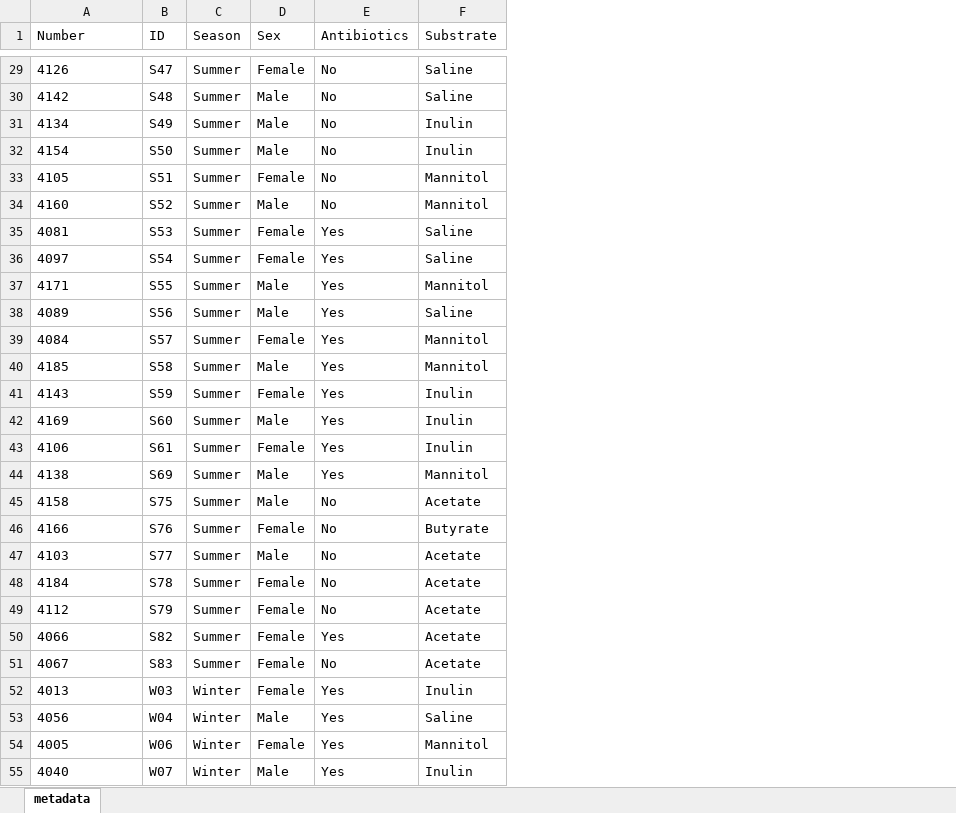
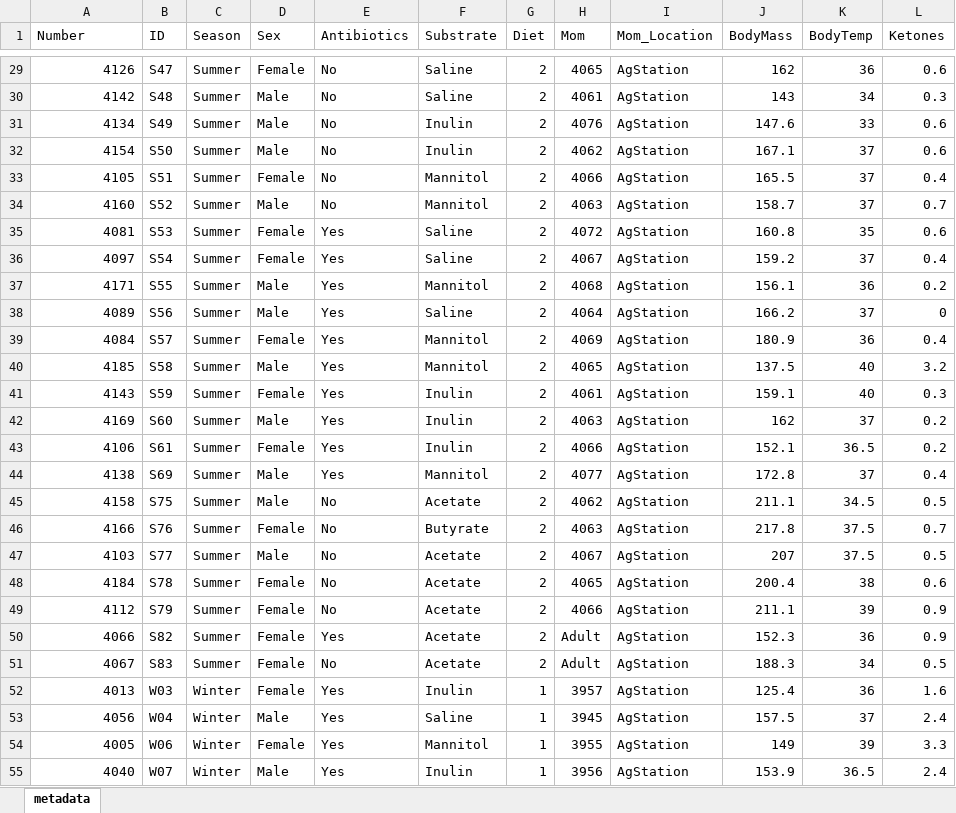
Before and after one commit to ednachiang/Inulin_CRDS, an Excel workbook: metadata.xlsx, sheet metadata, drawn as a sheet; only a part is shown, gaps mark what is left out; values as stored, in another font and other column widths than the file's, no borders; the diff covers the shown part only; the diff names each change by its address in the sheet, - before the commit and + after, or states it on an @@ line.

Commit message:
Added additional columns for checking potential biases

```diff
--- a/metadata.xlsx (sheet metadata)
+++ b/metadata.xlsx (sheet metadata)
+column G (Diet), rows 29-55: 2 | 2 | 2 | 2 | 2 | 2 | 2 | 2 | 2 | 2 | 2 | 2 | 2 | 2 | 2 | 2 | 2 | 2 | 2 | 2 | 2 | 2 | 2 | 1 | 1 | 1 | 1
+column H (Mom), rows 29-55: 4065 | 4061 | 4076 | 4062 | 4066 | 4063 | 4072 | 4067 | 4068 | 4064 | 4069 | 4065 | 4061 | 4063 | 4066 | 4077 | 4062 | 4063 | 4067 | 4065 | 4066 | Adult | Adult | 3957 | 3945 | 3955 | 3956
+column I (Mom_Location), rows 29-55: all AgStation
+column J (BodyMass), rows 29-55: 162 | 143 | 147.6 | 167.1 | 165.5 | 158.7 | 160.8 | 159.2 | 156.1 | 166.2 | 180.9 | 137.5 | 159.1 | 162 | 152.1 | 172.8 | 211.1 | 217.8 | 207 | 200.4 | 211.1 | 152.3 | 188.3 | 125.4 | 157.5 | 149 | 153.9
+column K (BodyTemp), rows 29-55: 36 | 34 | 33 | 37 | 37 | 37 | 35 | 37 | 36 | 37 | 36 | 40 | 40 | 37 | 36.5 | 37 | 34.5 | 37.5 | 37.5 | 38 | 39 | 36 | 34 | 36 | 37 | 39 | 36.5
+column L (Ketones), rows 29-55: 0.6 | 0.3 | 0.6 | 0.6 | 0.4 | 0.7 | 0.6 | 0.4 | 0.2 | 0 | 0.4 | 3.2 | 0.3 | 0.2 | 0.2 | 0.4 | 0.5 | 0.7 | 0.5 | 0.6 | 0.9 | 0.9 | 0.5 | 1.6 | 2.4 | 3.3 | 2.4
-A29:A55 alignment: left
+A29:A55 alignment: right
```
Also changed, not shown: cell formats elsewhere in this sheet, 1 other file.
